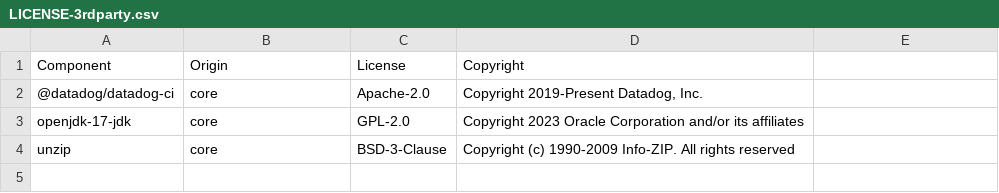
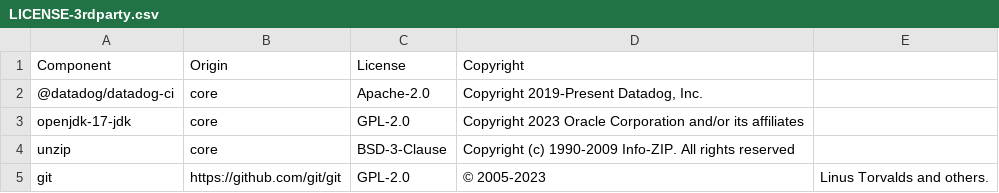
Before and after one commit to DataDog/datadog-static-analyzer-circleci-orb, a CSV file: LICENSE-3rdparty.csv, drawn as a sheet; the diff names each change by its address in the sheet, - before the commit and + after, or states it on an @@ line.

```diff
--- a/LICENSE-3rdparty.csv
+++ b/LICENSE-3rdparty.csv
+row 5: git | https://github.com/git/git | GPL-2.0 | © 2005-2023 | Linus Torvalds and others.
```
Also changed, not shown: 1 other file.
